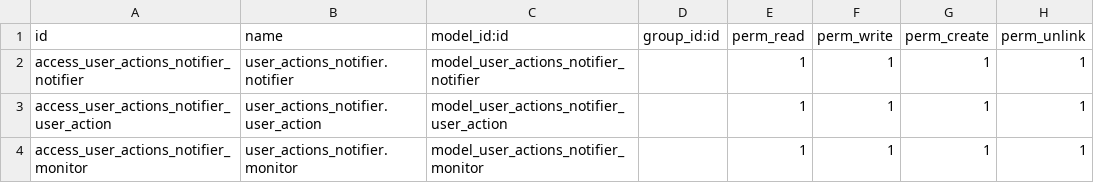
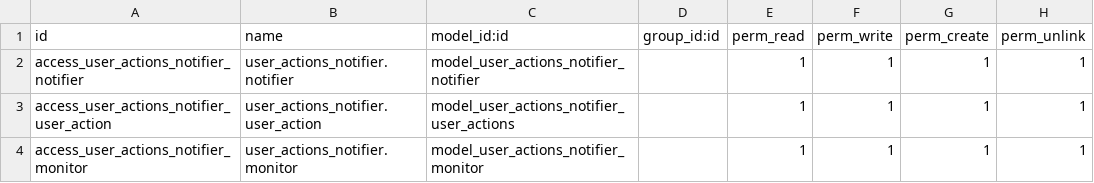
Before and after one commit to Nardisan/Farmaclik_pasantes, a CSV file: addons_pasantes/user_actions_notifier/security/ir.model.access.csv, drawn as a sheet.

Commit message:
[FIX] move files from addons_pasante to addons_pasantes

```diff
--- a/addons_pasantes/user_actions_notifier/security/ir.model.access.csv
+++ b/addons_pasantes/user_actions_notifier/security/ir.model.access.csv
@@ -2,3 +2,3 @@ id,name,model_id:id,group_id:id,perm_read,perm_write,perm_create,perm_unlink
 access_user_actions_notifier_notifier,user_actions_notifier.notifier,model_user_actions_notifier_notifier,,1,1,1,1
-access_user_actions_notifier_user_action,user_actions_notifier.user_action,model_user_actions_notifier_user_action,,1,1,1,1
+access_user_actions_notifier_user_action,user_actions_notifier.user_action,model_user_actions_notifier_user_actions,,1,1,1,1
 access_user_actions_notifier_monitor,user_actions_notifier.monitor,model_user_actions_notifier_monitor,,1,1,1,1
```
Also changed, not shown: 24 other files.
